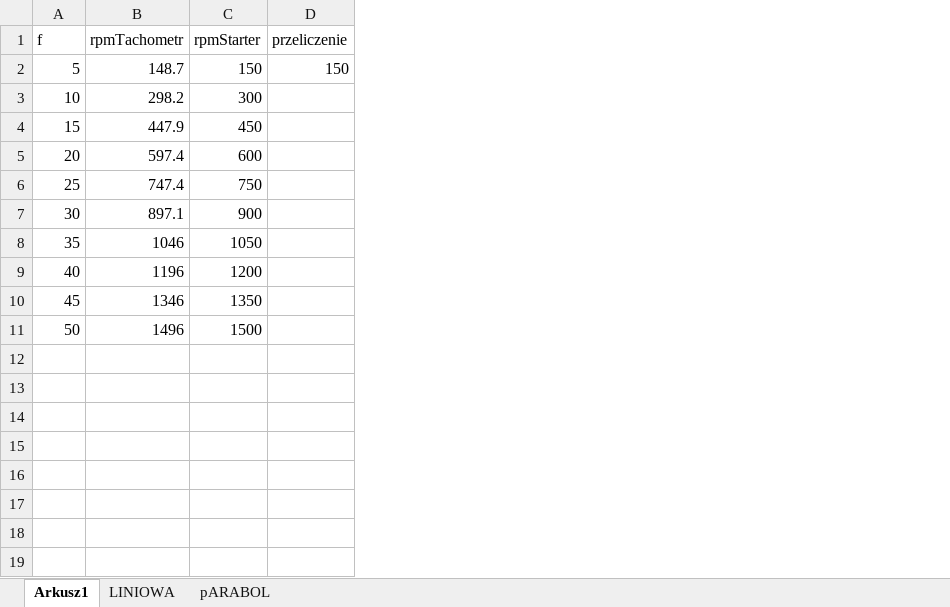
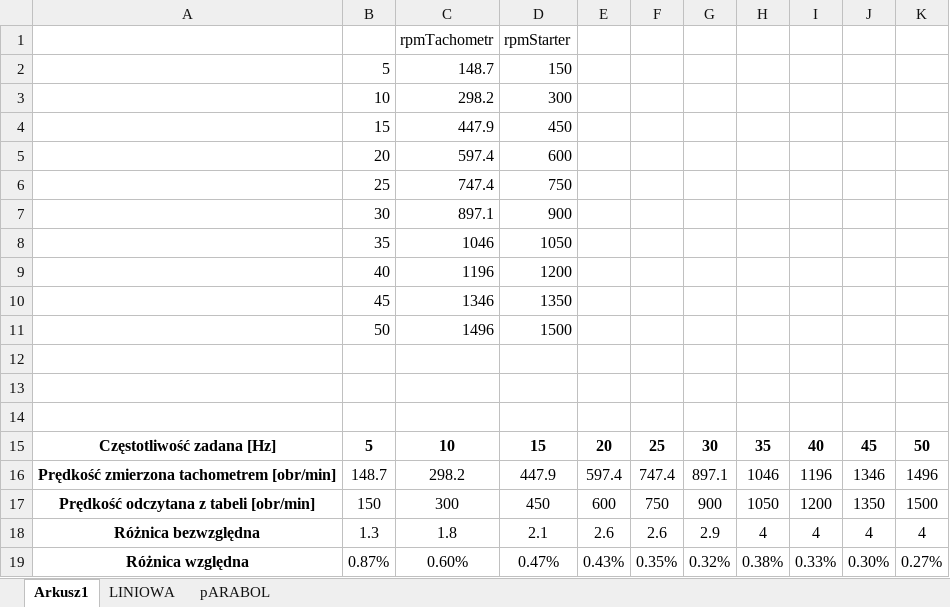
Before and after one commit to elfsonix/Aparatura-automatyzacji, an Excel workbook: Lab6/Zeszyt1.xlsx, sheet Arkusz1, drawn as a sheet; values as stored, in another font and other column widths than the file's, no borders; charts and pictures not drawn; removed rows and columns are numbered as before the commit, all else as after; the diff names each change by its address in the sheet, - before the commit and + after, or states it on an @@ line.

```diff
--- a/Lab6/Zeszyt1.xlsx (sheet Arkusz1)
+++ b/Lab6/Zeszyt1.xlsx (sheet Arkusz1)
+column A, empty
-column D, rows 1-2: przeliczenie | 150
+column E, empty
+column F, empty
+column G, empty
+column H, empty
+column I, empty
+column J, empty
+column K, empty
-B1: f
+B1: (empty)
+row 12: (empty)
+row 13: (empty)
+row 14: (empty)
+row 15: Częstotliwość zadana [Hz] | 5 | 10 | 15 | 20 | 25 | 30 | 35 | 40 | 45 | 50
+row 16: Prędkość zmierzona tachometrem [obr/min] | 148.7 | 298.2 | 447.9 | 597.4 | 747.4 | 897.1 | 1046 | 1196 | 1346 | 1496
+row 17: Prędkość odczytana z tabeli [obr/min] | 150 | 300 | 450 | 600 | 750 | 900 | 1050 | 1200 | 1350 | 1500
+row 18: Różnica bezwzględna | 1.3 | 1.8 | 2.1 | 2.6 | 2.6 | 2.9 | 4 | 4 | 4 | 4
+row 19: Różnica względna | 0.87% | 0.60% | 0.47% | 0.43% | 0.35% | 0.32% | 0.38% | 0.33% | 0.30% | 0.27%
```
Also changed, not shown: sheet pARABOL, sheet LINIOWA, charts or pictures, 2 other files.
